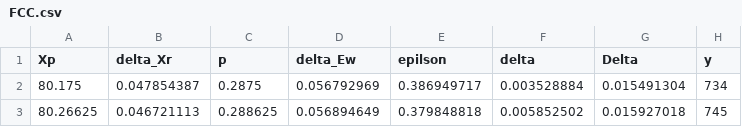
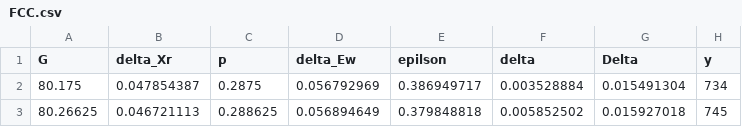
Before and after one commit to boliqq07/BGP, a CSV file: Instances/Instance3_entropy/second/FCC.csv, drawn as a sheet; only a part is shown.

```diff
--- a/Instances/Instance3_entropy/second/FCC.csv
+++ b/Instances/Instance3_entropy/second/FCC.csv
@@ -1,2 +1,2 @@
-Xp,delta_Xr,p,delta_Ew,epilson,delta,Delta,y
+G,delta_Xr,p,delta_Ew,epilson,delta,Delta,y
 80.175,0.047854387,0.2875,0.056792969,0.386949717,0.003528884,0.015491304,734
```
Also changed, not shown: 2 other files.
